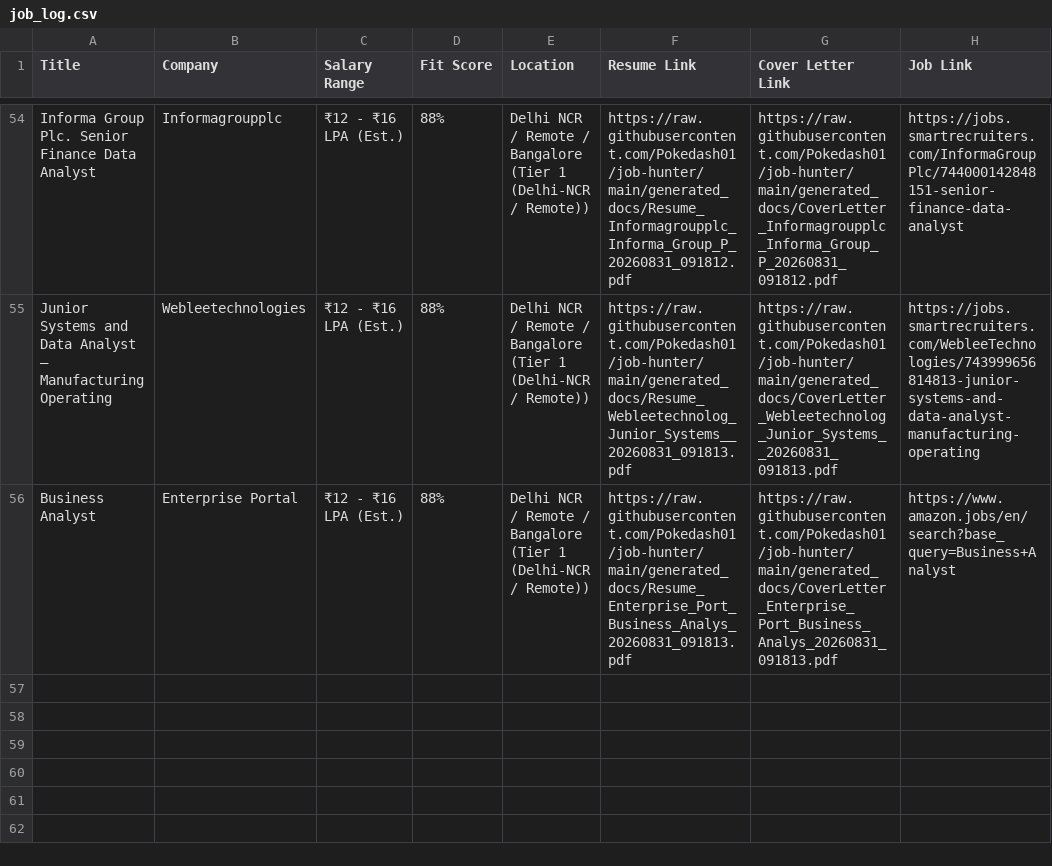
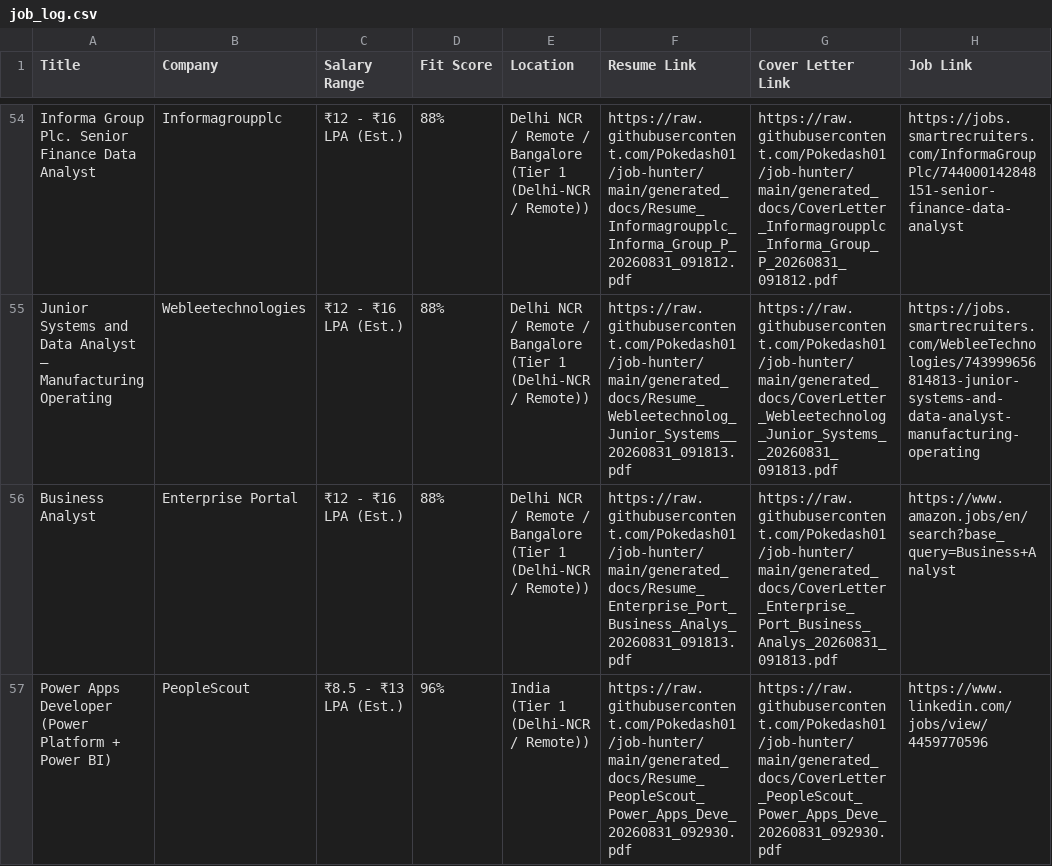
Before and after one commit to Pokedash01/job-hunter, a CSV file: job_log.csv, drawn as a sheet; only a part is shown, gaps mark what is left out.

```diff
--- a/job_log.csv
+++ b/job_log.csv
@@ -56 +56,2 @@ Junior Systems and Data Analyst – Manufacturing Operating,Webleetechnologies,
 Business Analyst,Enterprise Portal,₹12 - ₹16 LPA (Est.),88%,Delhi NCR / Remote / Bangalore (Tier 1 (Delhi-NCR / Remote)),https://raw.githubusercontent.com/Pokedash01/job-hunter/main/generated_docs/Resume_Enterprise_Port_Business_Analys_20260831_091813.pdf,https://raw.githubusercontent.com/Pokedash01/job-hunter/main/generated_docs/CoverLetter_Enterprise_Port_Business_Analys_20260831_091813.pdf,https://www.amazon.jobs/en/search?base_query=Business+Analyst
+Power Apps Developer (Power Platform + Power BI),PeopleScout,₹8.5 - ₹13 LPA (Est.),96%,India (Tier 1 (Delhi-NCR / Remote)),https://raw.githubusercontent.com/Pokedash01/job-hunter/main/generated_docs/Resume_PeopleScout_Power_Apps_Deve_20260831_092930.pdf,https://raw.githubusercontent.com/Pokedash01/job-hunter/main/generated_docs/CoverLetter_PeopleScout_Power_Apps_Deve_20260831_092930.pdf,https://www.linkedin.com/jobs/view/4459770596
```
Also changed, not shown: 2 other files.
